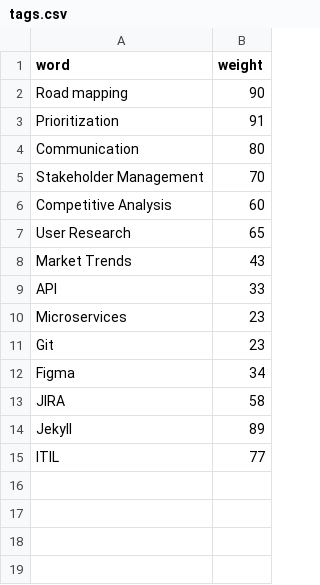
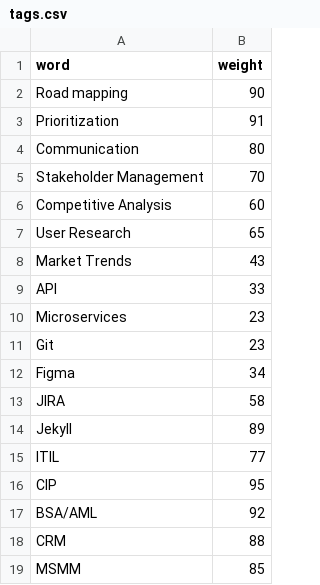
Before and after one commit to sahithiindarapu/sahithiindarapu.github.io, a CSV file: _data/index/tags.csv, drawn as a sheet; the diff names each change by its address in the sheet, - before the commit and + after, or states it on an @@ line.

Commit message:
Add new skills: CIP, BSA/AML, CRM, MSMM

```diff
--- a/_data/index/tags.csv
+++ b/_data/index/tags.csv
+row 16: CIP | 95
+row 17: BSA/AML | 92
+row 18: CRM | 88
+row 19: MSMM | 85
```
